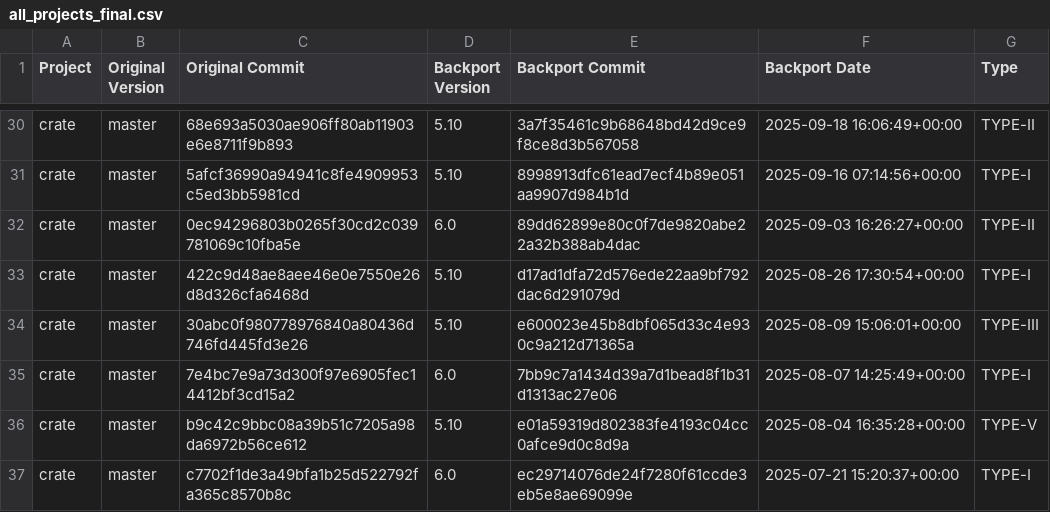
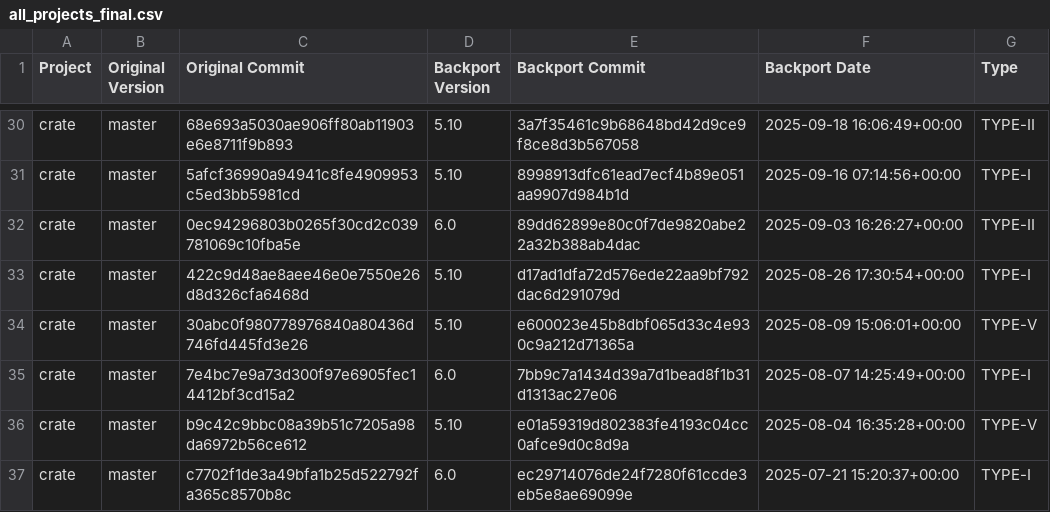
Before and after one commit to kaushalkahapola/retrofit-java, a CSV file: datasets/all_projects_final.csv, drawn as a sheet; only a part is shown, gaps mark what is left out.

```diff
--- a/datasets/all_projects_final.csv
+++ b/datasets/all_projects_final.csv
@@ -33,3 +33,3 @@ crate,master,0ec94296803b0265f30cd2c039781069c10fba5e,6.0,89dd62899e80c0f7de9820
 crate,master,422c9d48ae8aee46e0e7550e26d8d326cfa6468d,5.10,d17ad1dfa72d576ede22aa9bf792dac6d291079d,2025-08-26 17:30:54+00:00,TYPE-I
-crate,master,30abc0f980778976840a80436d746fd445fd3e26,5.10,e600023e45b8dbf065d33c4e930c9a212d71365a,2025-08-09 15:06:01+00:00,TYPE-III
+crate,master,30abc0f980778976840a80436d746fd445fd3e26,5.10,e600023e45b8dbf065d33c4e930c9a212d71365a,2025-08-09 15:06:01+00:00,TYPE-V
 crate,master,7e4bc7e9a73d300f97e6905fec14412bf3cd15a2,6.0,7bb9c7a1434d39a7d1bead8f1b31d1313ac27e06,2025-08-07 14:25:49+00:00,TYPE-I
```
Also changed, not shown: 11 other files.
